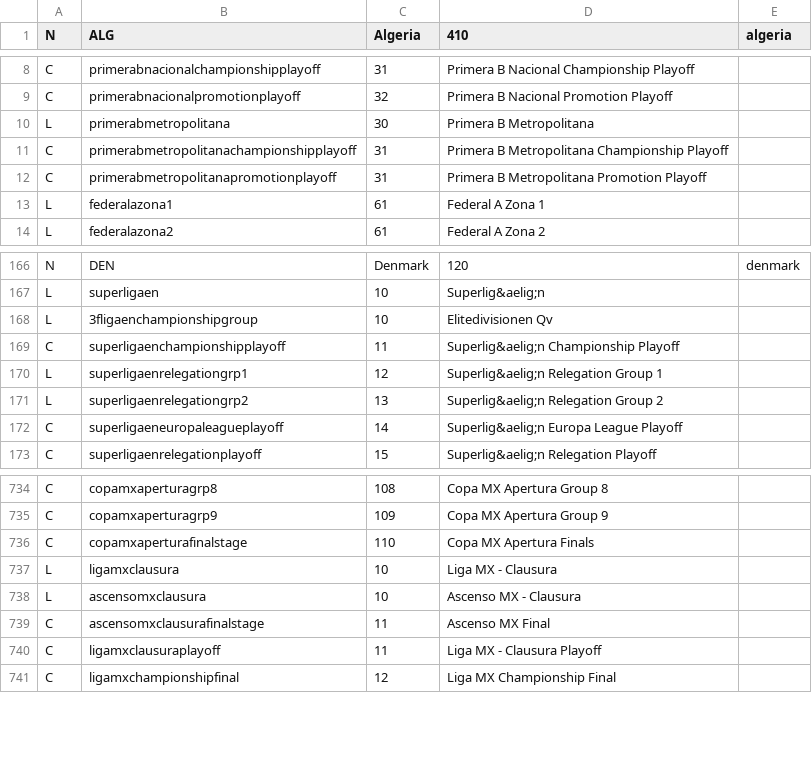
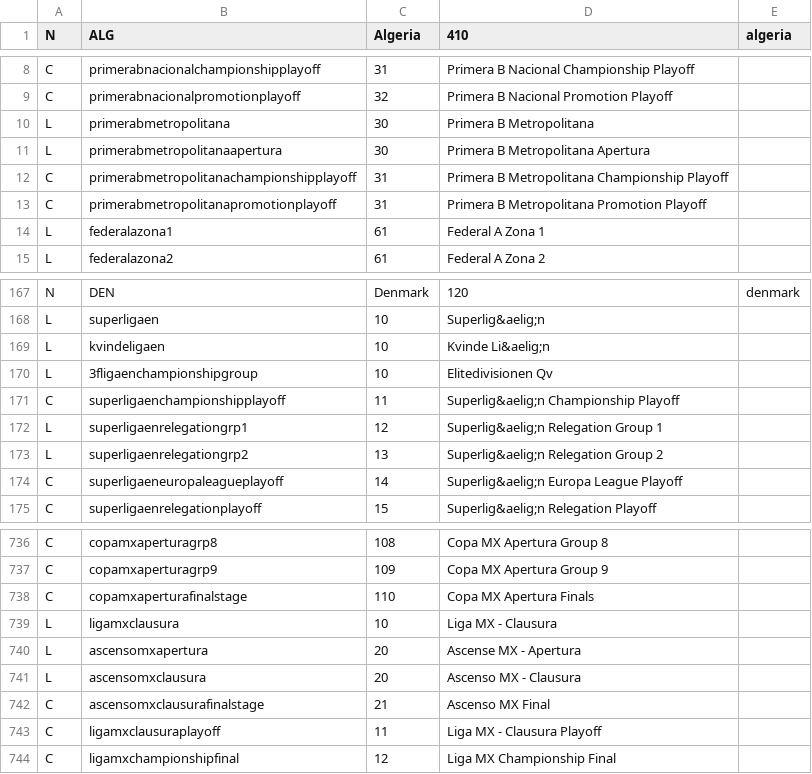
Before and after one commit to tshamilton/fitba, a CSV file: config/comps.csv, drawn as a sheet; only a part is shown, gaps mark what is left out.

```diff
--- a/config/comps.csv
+++ b/config/comps.csv
@@ -10,2 +10,3 @@ C,primerabnacionalpromotionplayoff,32,Primera B Nacional Promotion Playoff,
 L,primerabmetropolitana,30,Primera B Metropolitana,
+L,primerabmetropolitanaapertura,30,Primera B Metropolitana Apertura,
 C,primerabmetropolitanachampionshipplayoff,31,Primera B Metropolitana Championship Playoff,
@@ -167,2 +168,3 @@ N,DEN,Denmark,120,denmark
 L,superligaen,10,Superlig&aelig;n,
+L,kvindeligaen,10,Kvinde Li&aelig;n,
 L,3fligaenchampionshipgroup,10,Elitedivisionen Qv,
@@ -737,4 +739,5 @@ C,copamxaperturafinalstage,110,Copa MX Apertura Finals,
 L,ligamxclausura,10,Liga MX - Clausura,
-L,ascensomxclausura,10,Ascenso MX - Clausura,
-C,ascensomxclausurafinalstage,11,Ascenso MX Final,
+L,ascensomxapertura,20,Ascense MX - Apertura,
+L,ascensomxclausura,20,Ascenso MX - Clausura,
+C,ascensomxclausurafinalstage,21,Ascenso MX Final,
 C,ligamxclausuraplayoff,11,Liga MX - Clausura Playoff,
```
Also changed, not shown: config/teams.csv, 2 other files.
